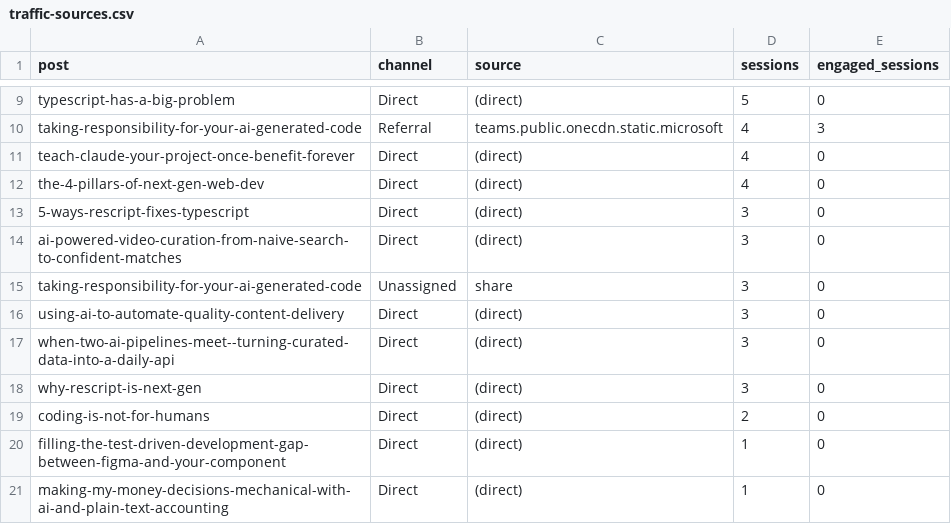
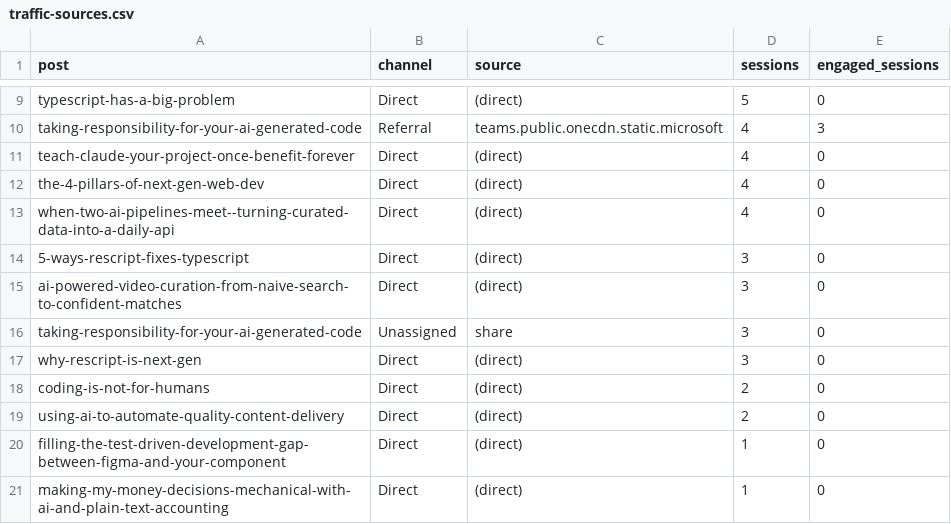
Before and after one commit to nathan-tranquilla/nathantranquilla.me, a CSV file: reports/traffic-sources.csv, drawn as a sheet; only a part is shown, gaps mark what is left out; removed rows and columns are numbered as before the commit, all else as after; the diff names each change by its address in the sheet, - before the commit and + after, or states it on an @@ line.

```diff
--- a/reports/traffic-sources.csv
+++ b/reports/traffic-sources.csv
+row 13: when-two-ai-pipelines-meet--turning-curated-data-into-a-daily-api | Direct | (direct) | 4 | 0
-row 16: using-ai-to-automate-quality-content-delivery | Direct | (direct) | 3 | 0
-row 17: when-two-ai-pipelines-meet--turning-curated-data-into-a-daily-api | Direct | (direct) | 3 | 0
+row 19: using-ai-to-automate-quality-content-delivery | Direct | (direct) | 2 | 0
```
Also changed, not shown: 2 other files.
